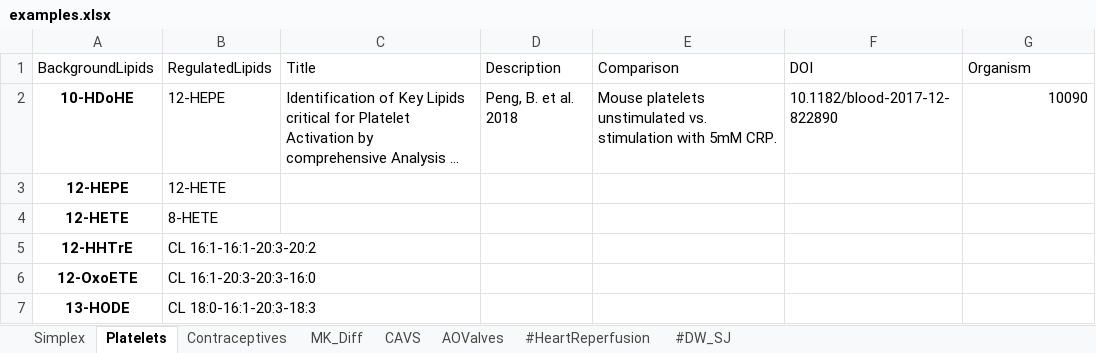
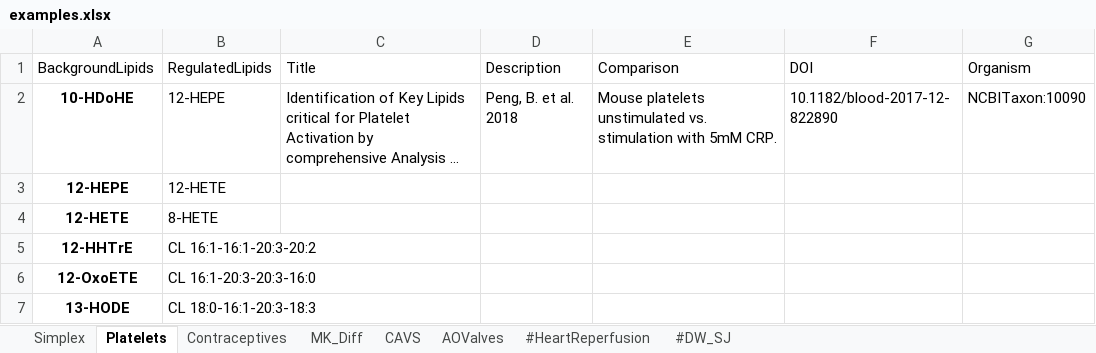
Before and after one commit to lifs-tools/maptogo, an Excel workbook: Data/examples.xlsx, sheet Platelets, drawn as a sheet; only a part is shown; long unchanged cells end in …; values as stored, in another font and other column widths than the file's, no borders; the diff names each change by its address in the sheet, - before the commit and + after, or states it on an @@ line.

```diff
--- a/Data/examples.xlsx (sheet Platelets)
+++ b/Data/examples.xlsx (sheet Platelets)
-G2 (Organism): 10090
+G2 (Organism): NCBITaxon:10090
```
Also changed, not shown: sheet Contraceptives, sheet #HeartReperfusion, sheet Simplex, sheet MK_Diff, sheet #DW_SJ, sheet CAVS, 1 more sheet, 3 other files.
